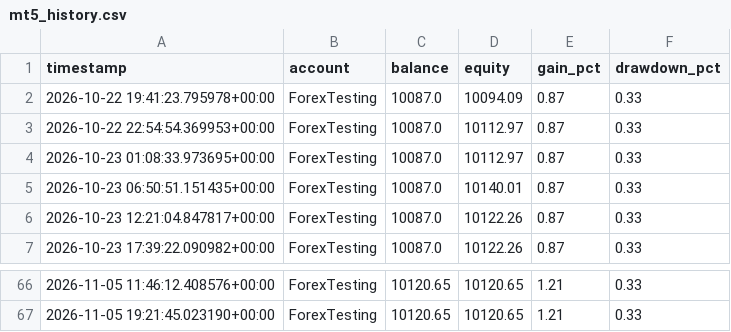
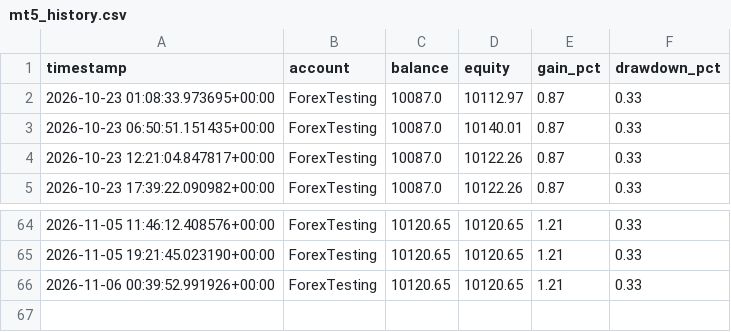
Before and after one commit to Jawa00007/ema-200-cross-alert, a CSV file: data/mt5_history.csv, drawn as a sheet; only a part is shown, gaps mark what is left out; removed rows and columns are numbered as before the commit, all else as after; the diff names each change by its address in the sheet, - before the commit and + after, or states it on an @@ line.

```diff
--- a/data/mt5_history.csv
+++ b/data/mt5_history.csv
-row 2: 2026-10-22 19:41:23.795978+00:00 | ForexTesting | 10087.0 | 10094.09 | 0.87 | 0.33
-row 3: 2026-10-22 22:54:54.369953+00:00 | ForexTesting | 10087.0 | 10112.97 | 0.87 | 0.33
+row 66: 2026-11-06 00:39:52.991926+00:00 | ForexTesting | 10120.65 | 10120.65 | 1.21 | 0.33
```
Also changed, not shown: 1 other file.
